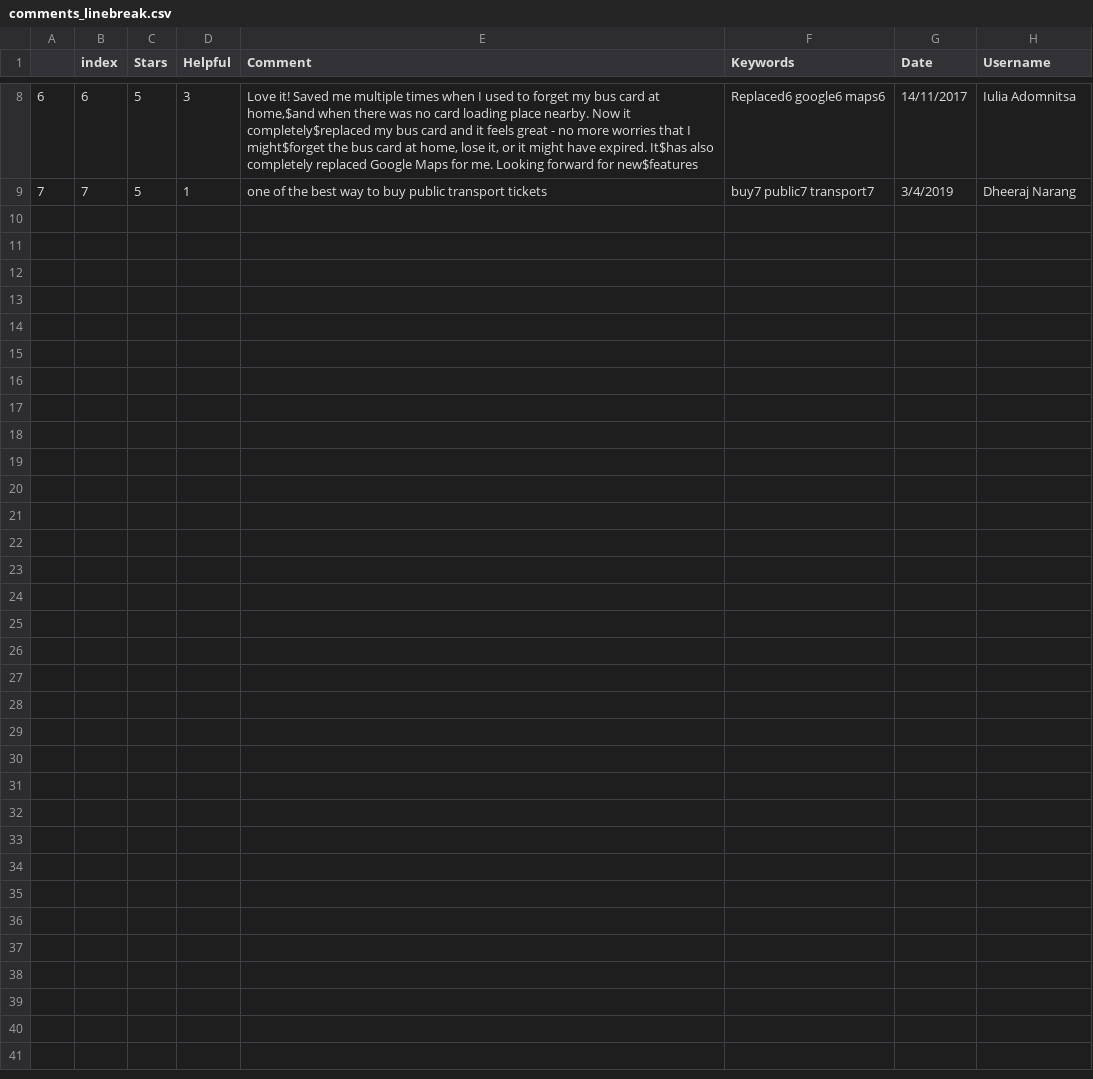
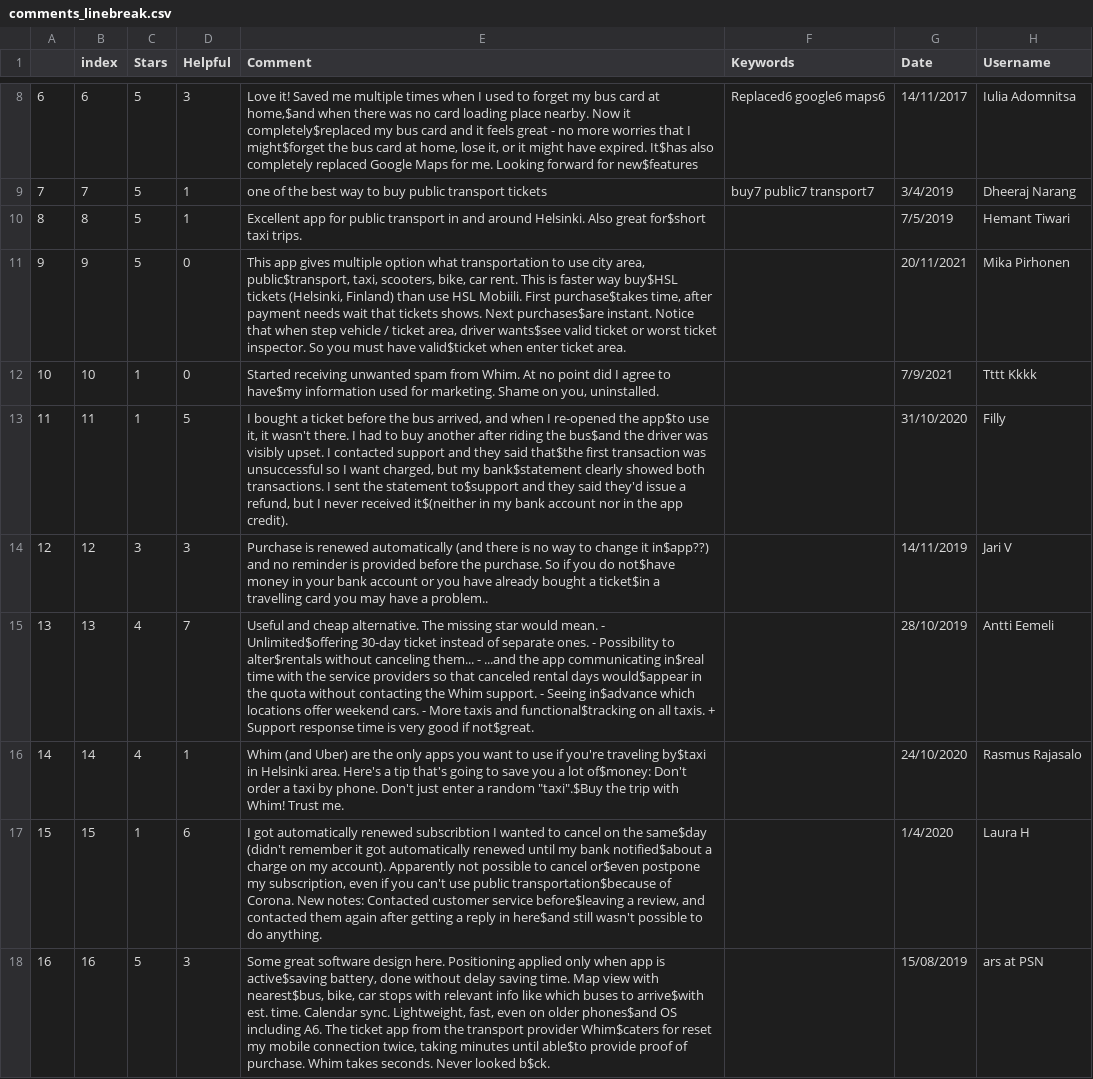
Before and after one commit to chrvt/VEGA_gh, a CSV file: projects/CC_user_comments/comments_linebreak.csv, drawn as a sheet; only a part is shown, gaps mark what is left out; the diff covers the shown part only.

Commit message:
comments update

```diff
--- a/projects/CC_user_comments/comments_linebreak.csv
+++ b/projects/CC_user_comments/comments_linebreak.csv
@@ -9 +9,10 @@
 7,7,5,1,one of the best way to buy public transport tickets,buy7 public7 transport7,3/4/2019,Dheeraj Narang
+8,8,5,1,Excellent app for public transport in and around Helsinki. Also great for$short taxi trips.,,7/5/2019,Hemant Tiwari
+9,9,5,0,"This app gives multiple option what transportation to use city area, public$transport, taxi, scooters, bike, car rent. This is faster way buy$HSL tickets (Helsinki, Finland) than use HSL Mobiili. First purchase$takes time, after payment needs wait that tickets shows. Next purchases$are instant. Notice that when step vehicle / ticket area, driver wants$see valid ticket or worst ticket inspector. So you must have valid$ticket when enter ticket area.",,20/11/2021,Mika Pirhonen
+10,10,1,0,"Started receiving unwanted spam from Whim. At no point did I agree to have$my information used for marketing. Shame on you, uninstalled.",,7/9/2021,Tttt Kkkk
+11,11,1,5,"I bought a ticket before the bus arrived, and when I re-opened the app$to use it, it wasn't there. I had to buy another after riding the bus$and the driver was visibly upset. I contacted support and they said that$the first transaction was unsuccessful so I want charged, but my bank$statement clearly showed both transactions. I sent the statement to$support and they said they'd issue a refund, but I never received it$(neither in my bank account nor in the app credit).",,31/10/2020,Filly
+12,12,3,3,Purchase is renewed automatically (and there is no way to change it in$app??) and no reminder is provided before the purchase. So if you do not$have money in your bank account or you have already bought a ticket$in a travelling card you may have a problem..,,14/11/2019,Jari V
+13,13,4,7,Useful and cheap alternative. The missing star would mean. - Unlimited$offering 30-day ticket instead of separate ones. - Possibility to alter$rentals without canceling them... - ...and the app communicating in$real time with the service providers so that canceled rental days would$appear in the quota without contacting the Whim support. - Seeing in$advance which locations offer weekend cars. - More taxis and functional$tracking on all taxis. + Support response time is very good if not$great.,,28/10/2019,Antti Eemeli
+14,14,4,1,"Whim (and Uber) are the only apps you want to use if you're traveling by$taxi in Helsinki area. Here's a tip that's going to save you a lot of$money: Don't order a taxi by phone. Don't just enter a random ""taxi"".$Buy the trip with Whim! Trust me.",,24/10/2020,Rasmus Rajasalo
+15,15,1,6,"I got automatically renewed subscribtion I wanted to cancel on the same$day (didn't remember it got automatically renewed until my bank notified$about a charge on my account). Apparently not possible to cancel or$even postpone my subscription, even if you can't use public transportation$because of Corona. New notes: Contacted customer service before$leaving a review, and contacted them again after getting a reply in here$and still wasn't possible to do anything.",,1/4/2020,Laura H
+16,16,5,3,"Some great software design here. Positioning applied only when app is active$saving battery, done without delay saving time. Map view with nearest$bus, bike, car stops with relevant info like which buses to arrive$with est. time. Calendar sync. Lightweight, fast, even on older phones$and OS including A6. The ticket app from the transport provider Whim$caters for reset my mobile connection twice, taking minutes until able$to provide proof of purchase. Whim takes seconds. Never looked b$ck.",,15/08/2019,ars at PSN
```
Also changed, not shown: 9 added rows elsewhere in this file, projects/CC_user_comments/comments.csv.
